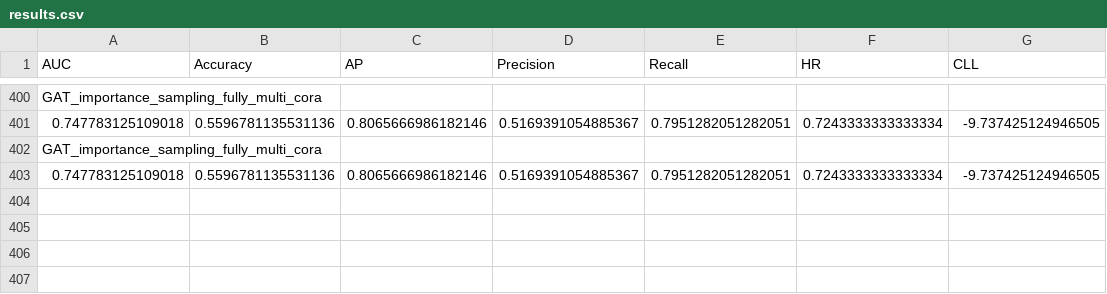
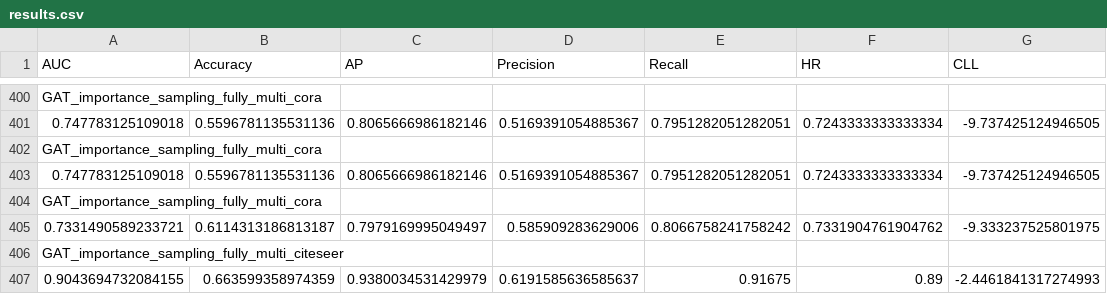
Before and after one commit to parmisnaddaf/LP_inductive_learning, a CSV file: results_csv/results.csv, drawn as a sheet; only a part is shown, gaps mark what is left out.

```diff
--- a/results_csv/results.csv
+++ b/results_csv/results.csv
@@ -403 +403,5 @@ GAT_importance_sampling_fully_multi_cora,,,,,,
 0.747783125109018,0.5596781135531136,0.8065666986182146,0.5169391054885367,0.7951282051282051,0.7243333333333334,-9.737425124946505
+GAT_importance_sampling_fully_multi_cora,,,,,,
+0.7331490589233721,0.6114313186813187,0.7979169995049497,0.585909283629006,0.8066758241758242,0.7331904761904762,-9.333237525801975
+GAT_importance_sampling_fully_multi_citeseer,,,,,,
+0.9043694732084155,0.663599358974359,0.9380034531429979,0.6191585636585637,0.91675,0.89,-2.4461841317274993
```
Also changed, not shown: 3 other files.
